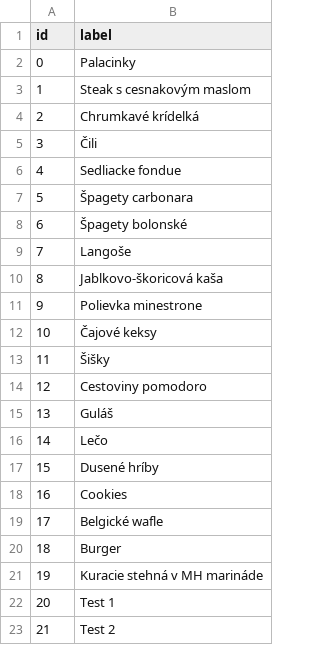
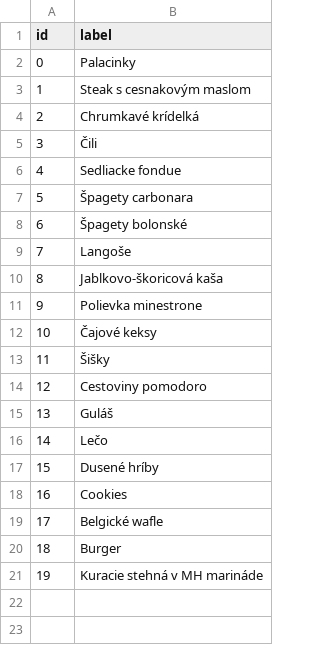
Before and after one commit to CiernaBaca/recepty2, a CSV file: buttonsg.csv, drawn as a sheet; the diff names each change by its address in the sheet, - before the commit and + after, or states it on an @@ line.

```diff
--- a/buttonsg.csv
+++ b/buttonsg.csv
-row 22: 20 | Test 1
-row 23: 21 | Test 2
```
Also changed, not shown: buttonsp.csv, 2 other files.
